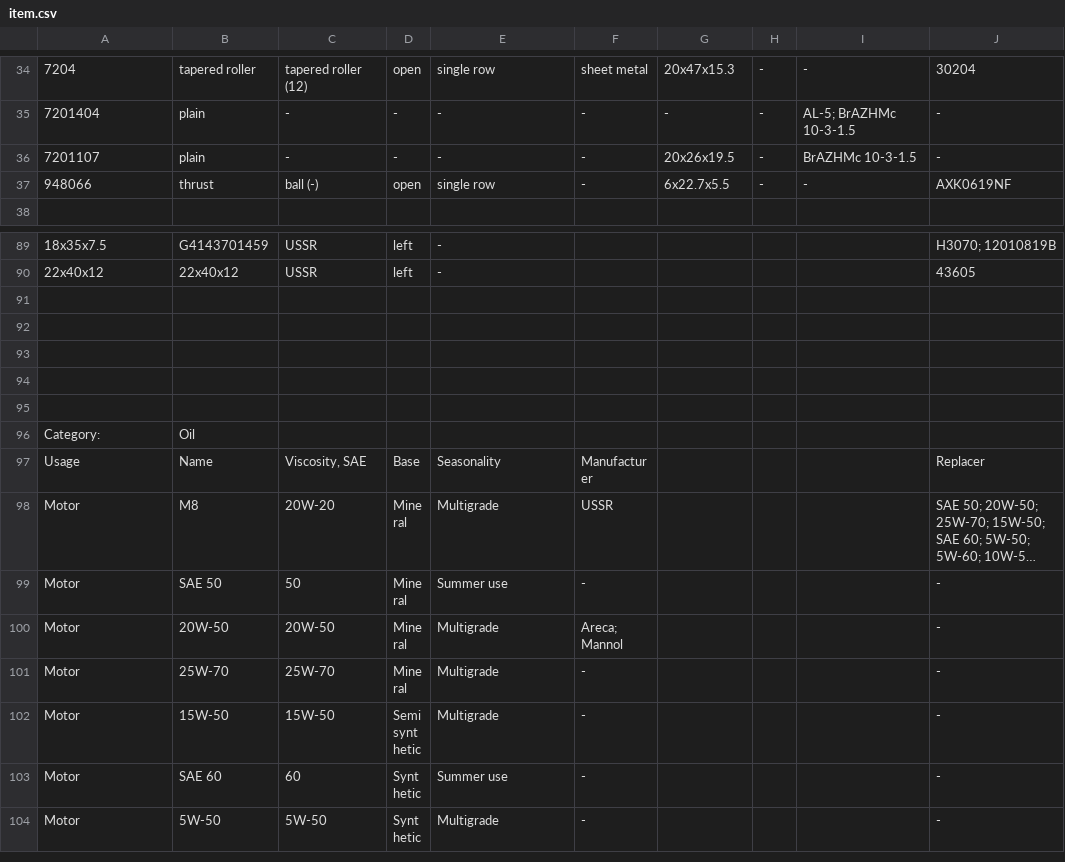
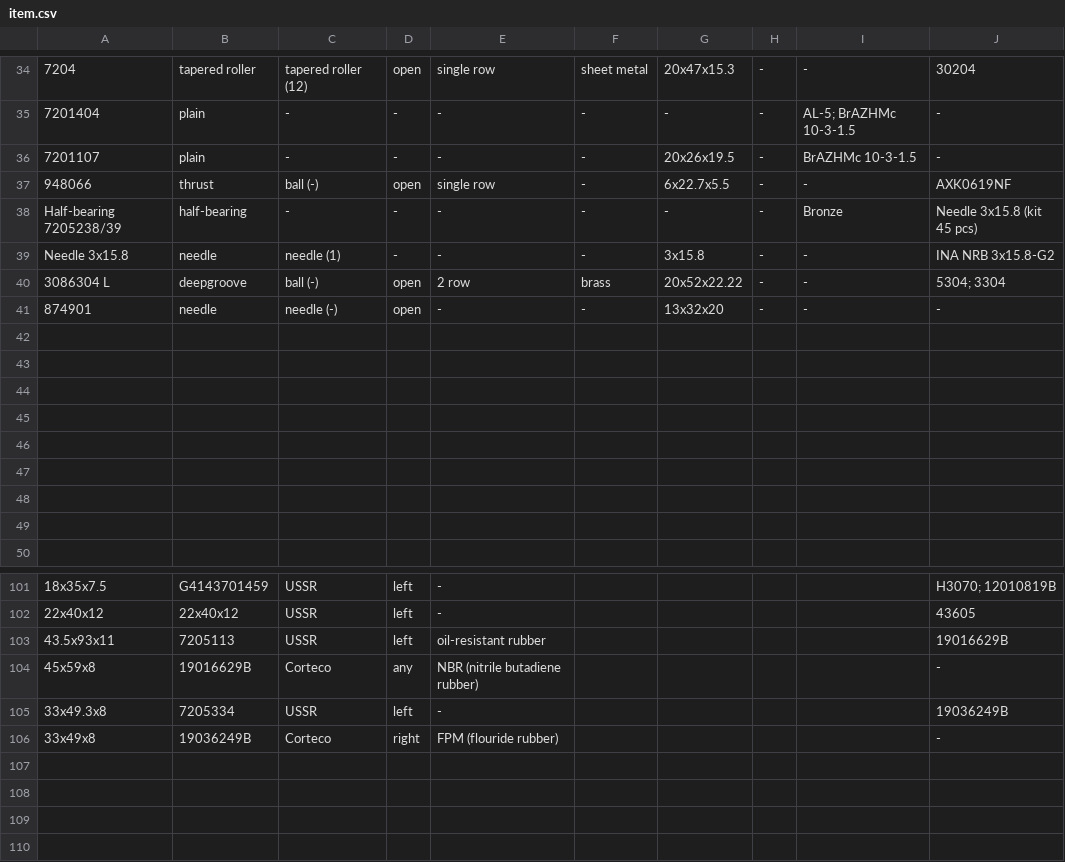
Before and after one commit to pazukdev/bearings-info, a CSV file: backend/src/main/resources/static/item.csv, drawn as a sheet; only a part is shown, gaps mark what is left out; the shorter side is filled out with more unchanged rows; long unchanged cells end in …; the diff covers the shown part only; the diff names each change by its address in the sheet, - before the commit and + after, or states it on an @@ line.

```diff
--- a/backend/src/main/resources/static/item.csv
+++ b/backend/src/main/resources/static/item.csv
+row 38: Half-bearing 7205238/39 | half-bearing | - | - | - | - | - | - | Bronze | Needle 3x15.8 (kit 45 pcs)
+row 39: Needle 3x15.8 | needle | needle (1) | - | - | - | 3x15.8 | - | - | INA NRB 3x15.8-G2
+row 40: 3086304 L | deepgroove | ball (-) | open | 2 row | brass | 20x52x22.22 | - | - | 5304; 3304
+row 41: 874901 | needle | needle (-) | open | - | - | 13x32x20 | - | - | -
+row 42: (empty)
+row 43: (empty)
+row 44: (empty)
+row 45: (empty)
+row 46: (empty)
+row 47: (empty)
+row 48: (empty)
+row 49: (empty)
+row 103: 43.5x93x11 | 7205113 | USSR | left | oil-resistant rubber |  |  |  |  | 19016629B
+row 104: 45x59x8 | 19016629B | Corteco | any | NBR (nitrile butadiene rubber) |  |  |  |  | -
+row 105: 33x49.3x8 | 7205334 | USSR | left | - |  |  |  |  | 19036249B
+row 106: 33x49x8 | 19036249B | Corteco | right | FPM (flouride rubber) |  |  |  |  | -
+row 107: (empty)
```
Also changed, not shown: 8 added rows and 10 edited cells elsewhere in this file.
